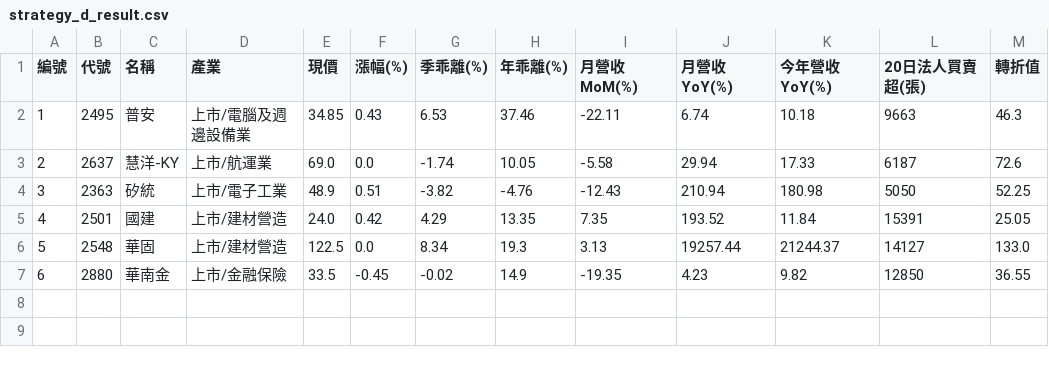
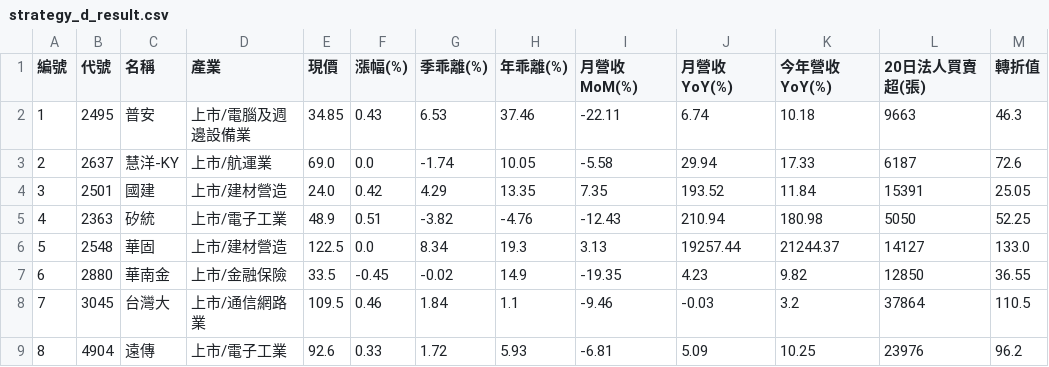
Before and after one commit to chiachan0108/quantum-scanner-web, a CSV file: strategy_d_result.csv, drawn as a sheet; addresses are those after the commit; the diff names each change by its address in the sheet, - before the commit and + after, or states it on an @@ line.

```diff
--- a/strategy_d_result.csv
+++ b/strategy_d_result.csv
@@ row 5 moved to row 4: 3 @@
@@ column A (編號) renumbered in row 5 @@
+row 8: 7 | 3045 | 台灣大 | 上市/通信網路業 | 109.5 | 0.46 | 1.84 | 1.1 | -9.46 | -0.03 | 3.2 | 37864 | 110.5
+row 9: 8 | 4904 | 遠傳 | 上市/電子工業 | 92.6 | 0.33 | 1.72 | 5.93 | -6.81 | 5.09 | 10.25 | 23976 | 96.2
```
Also changed, not shown: strategy_a_result.csv, strategy_b_result.csv, 2 other files.
